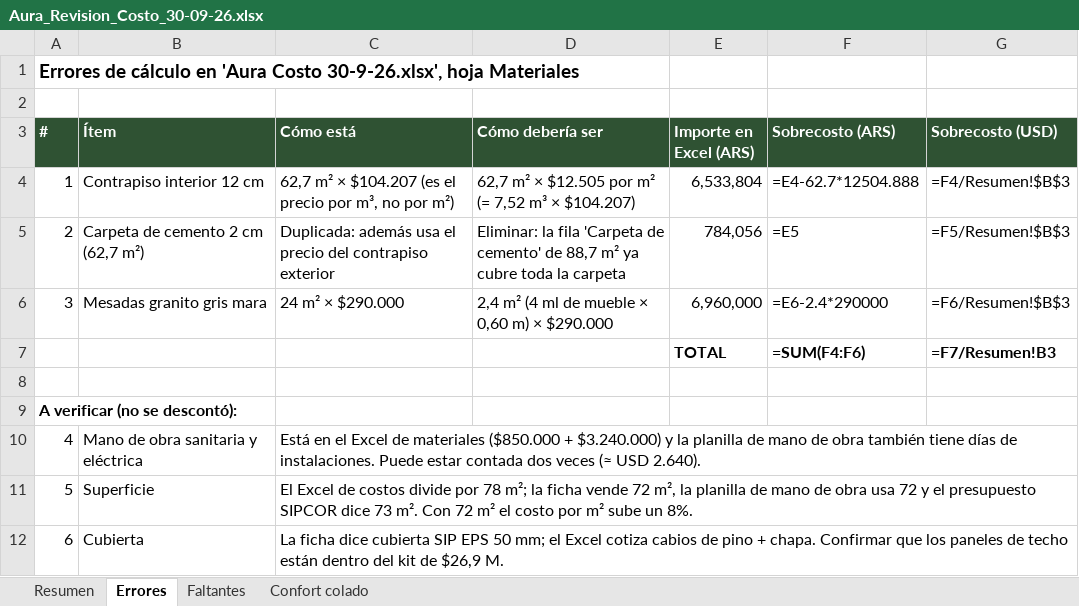
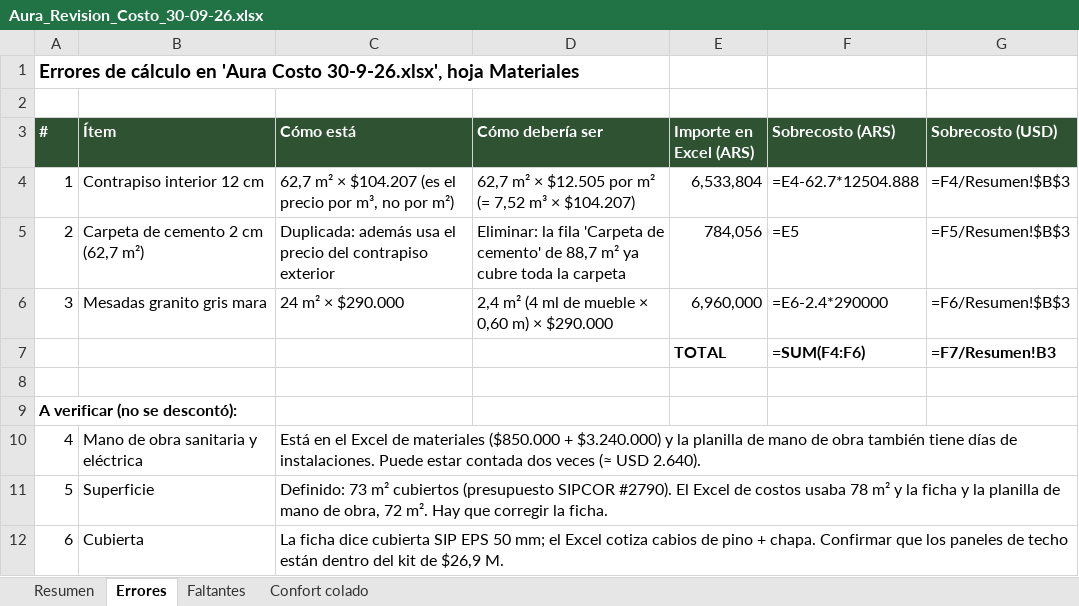
Before and after one commit to Urban-Murphy/Urban, an Excel workbook: URBANSIP/AURA/Aura_Revision_Costo_30-09-26.xlsx, sheet Errores, drawn as a sheet; values as stored, in another font and other column widths than the file's, no borders; formulas without a stored value are shown as written; the diff names each change by its address in the sheet, - before the commit and + after, or states it on an @@ line.

```diff
--- a/URBANSIP/AURA/Aura_Revision_Costo_30-09-26.xlsx (sheet Errores)
+++ b/URBANSIP/AURA/Aura_Revision_Costo_30-09-26.xlsx (sheet Errores)
-C11 (Cómo está): El Excel de costos divide por 78 m²; la ficha vende 72 m², la planilla de mano de obra usa 72 y el presupuesto SIPCOR dice 73 m². Con 72 m² el costo por m² sube un 8%.
+C11 (Cómo está): Definido: 73 m² cubiertos (presupuesto SIPCOR #2790). El Excel de costos usaba 78 m² y la ficha y la planilla de mano de obra, 72 m². Hay que corregir la ficha.
```
Also changed, not shown: sheet Resumen.
